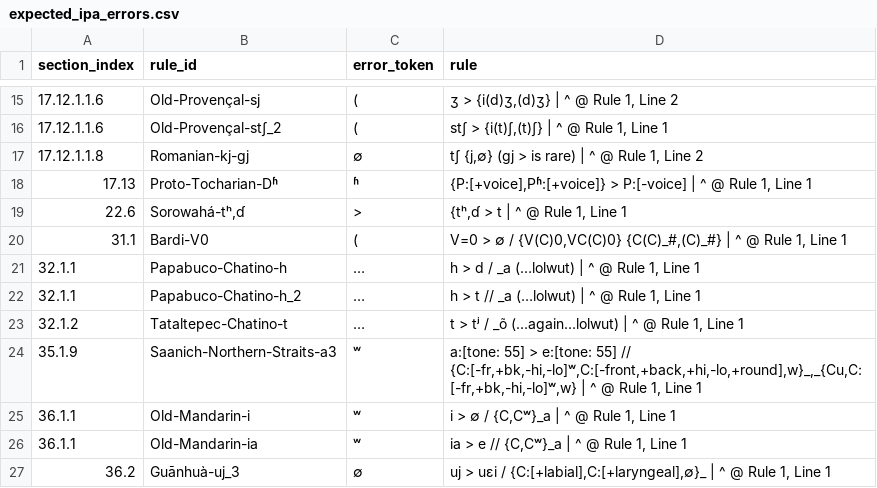
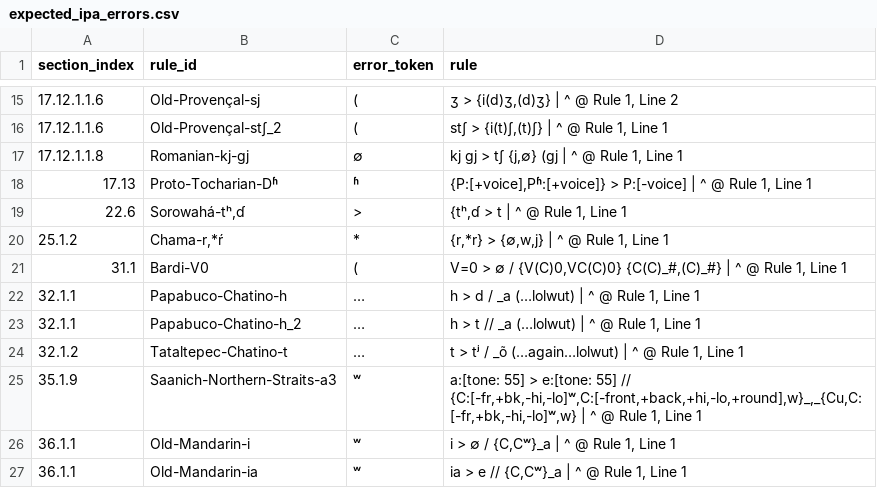
Before and after one commit to Pappa/conlanger, a CSV file: .scratch/rule-index/inventory/error_clusters/expected_ipa_errors.csv, drawn as a sheet; only a part is shown, gaps mark what is left out; the shorter side is filled out with more unchanged rows.

```diff
--- a/.scratch/rule-index/inventory/error_clusters/expected_ipa_errors.csv
+++ b/.scratch/rule-index/inventory/error_clusters/expected_ipa_errors.csv
@@ -16,5 +16,6 @@ section_index,rule_id,error_token,rule
 17.12.1.1.6,Old-Provençal-stʃ_2,(,"stʃ > {i(t)ʃ,(t)ʃ} | ^ @ Rule 1, Line 1"
-17.12.1.1.8,Romanian-kj-ɡj,∅,"tʃ {j,∅} (ɡj > is rare) | ^ @ Rule 1, Line 2"
+17.12.1.1.8,Romanian-kj-ɡj,∅,"kj ɡj > tʃ {j,∅} (ɡj | ^ @ Rule 1, Line 1"
 17.13,Proto-Tocharian-Dʱ,ʱ,"{P:[+voice],Pʱ:[+voice]} > P:[-voice] | ^ @ Rule 1, Line 1"
 22.6,"Sorowahá-tʰ,ɗ",>,"{tʰ,ɗ > t | ^ @ Rule 1, Line 1"
+25.1.2,"Chama-r,*ŕ",*,"{r,*r} > {∅,w,j} | ^ @ Rule 1, Line 1"
 31.1,Bardi-V0,(,"V=0 > ∅ / {V(C)0,VC(C)0} {C(C)_#,(C)_#} | ^ @ Rule 1, Line 1"
```
Also changed, not shown: .scratch/rule-index/inventory/error_clusters/missing_slash_output_env_errors.csv, .scratch/rule-index/inventory/error_clusters/prose_or_expected_arrow_errors.csv, 6 other files.
